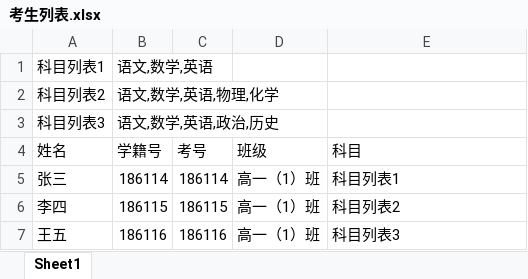
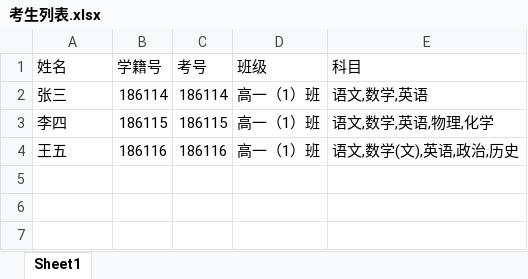
Before and after one commit to leekiea/ustudy-ui, an Excel workbook: src/assets/templates/考生列表.xlsx, sheet Sheet1, drawn as a sheet; values as stored, in another font and other column widths than the file's, no borders; removed rows and columns are numbered as before the commit, all else as after; the diff names each change by its address in the sheet, - before the commit and + after, or states it on an @@ line.

```diff
--- a/src/assets/templates/考生列表.xlsx (sheet Sheet1)
+++ b/src/assets/templates/考生列表.xlsx (sheet Sheet1)
-row 1: 科目列表1 | 语文,数学,英语
-row 2: 科目列表2 | 语文,数学,英语,物理,化学
-row 3: 科目列表3 | 语文,数学,英语,政治,历史
-E2 (科目): 科目列表1
+E2 (科目): 语文,数学,英语
-E3 (科目): 科目列表2
+E3 (科目): 语文,数学,英语,物理,化学
-E4 (科目): 科目列表3
+E4 (科目): 语文,数学(文),英语,政治,历史
```
Also changed, not shown: 1 other file.
